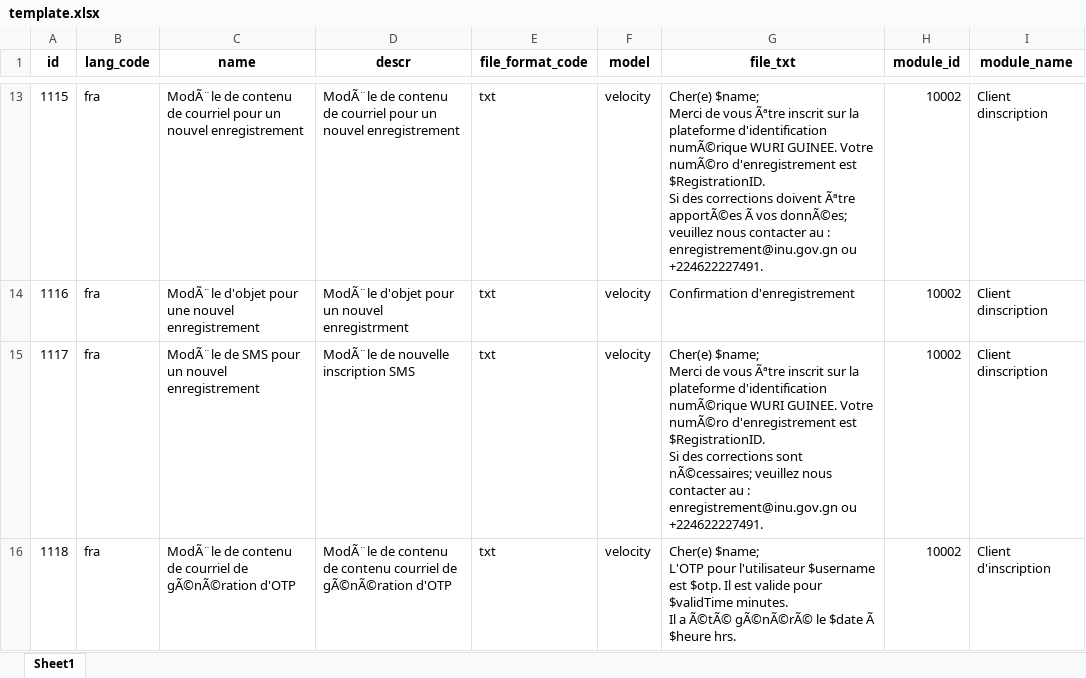
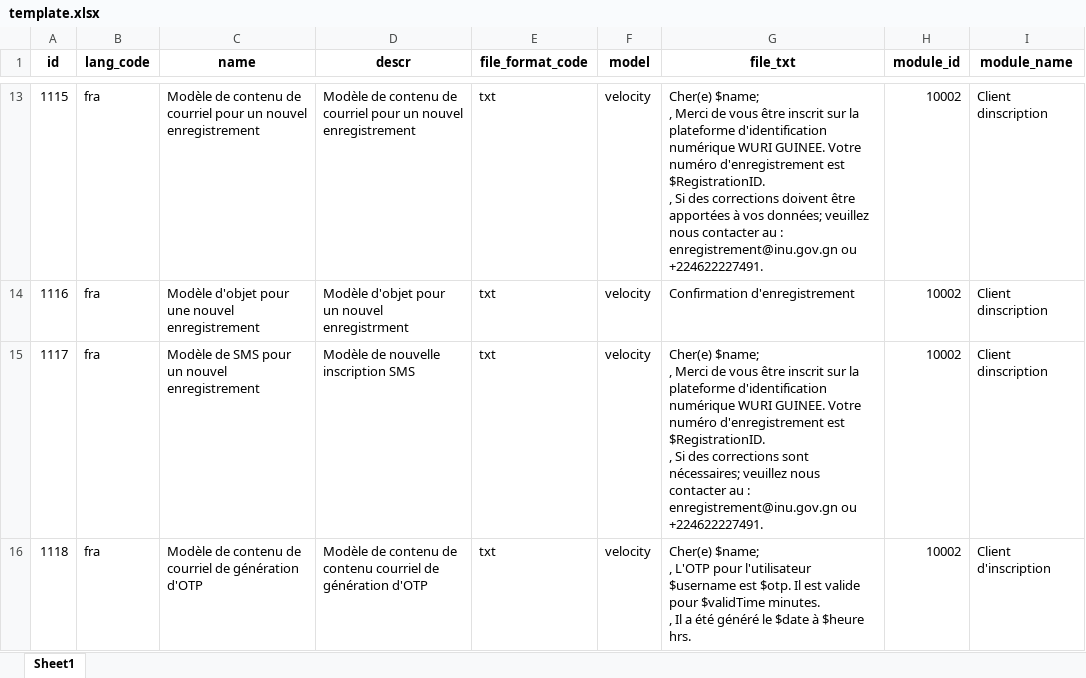
Before and after one commit to WuriGuinea/mosip-data, an Excel workbook: mosip_master/xlsx/template.xlsx, sheet Sheet1, drawn as a sheet; only a part is shown, gaps mark what is left out; values as stored, in another font and other column widths than the file's, no borders; ↵ is a line break in a cell; the diff covers the shown part only; the diff names each change by its address in the sheet, - before the commit and + after, or states it on an @@ line.

```diff
--- a/mosip_master/xlsx/template.xlsx (sheet Sheet1)
+++ b/mosip_master/xlsx/template.xlsx (sheet Sheet1)
-C13 (name): ModÃ¨le de contenu…
+C13 (name): Modèle de contenu…
-D13 (descr): ModÃ¨le de contenu…
+D13 (descr): Modèle de contenu…
-G13 (file_txt): Cher(e) $name; ↵ Merci de vous Ãªtre inscrit sur la plateforme d'identification numÃ©rique WURI GUINEE. Votre numÃ©ro d'enregistrement est $RegistrationID. ↵ Si des corrections doivent Ãªtre apportÃ©es Ã vos donnÃ©es; veuillez nous…
+G13 (file_txt): Cher(e) $name; ↵ , Merci de vous être inscrit sur la plateforme d'identification numérique WURI GUINEE. Votre numéro d'enregistrement est $RegistrationID. ↵ , Si des corrections doivent être apportées à vos données; veuillez nous…
-C14 (name): ModÃ¨le d'objet pour…
+C14 (name): Modèle d'objet pour…
-D14 (descr): ModÃ¨le d'objet pour un nouvel enregistrment
+D14 (descr): Modèle d'objet pour un nouvel enregistrment
-C15 (name): ModÃ¨le de SMS pour un nouvel enregistrement
+C15 (name): Modèle de SMS pour un nouvel enregistrement
-D15 (descr): ModÃ¨le de nouvelle inscription SMS
+D15 (descr): Modèle de nouvelle inscription SMS
-G15 (file_txt): Cher(e) $name; ↵ Merci de vous Ãªtre inscrit sur la plateforme d'identification numÃ©rique WURI GUINEE. Votre numÃ©ro d'enregistrement est $RegistrationID. ↵ Si des corrections sont nÃ©cessaires; veuillez nous…
+G15 (file_txt): Cher(e) $name; ↵ , Merci de vous être inscrit sur la plateforme d'identification numérique WURI GUINEE. Votre numéro d'enregistrement est $RegistrationID. ↵ , Si des corrections sont nécessaires; veuillez nous…
-C16 (name): ModÃ¨le de contenu de courriel de gÃ©nÃ©ration d'OTP
+C16 (name): Modèle de contenu de courriel de génération d'OTP
-D16 (descr): ModÃ¨le de contenu de contenu courriel de gÃ©nÃ©ration d'OTP
+D16 (descr): Modèle de contenu de contenu courriel de génération d'OTP
-G16 (file_txt): Cher(e) $name; ↵ L'OTP pour l'utilisateur $username est $otp. Il est valide pour $validTime minutes. ↵ Il a Ã©tÃ© gÃ©nÃ©rÃ© le $date Ã $heure hrs.
+G16 (file_txt): Cher(e) $name; ↵ , L'OTP pour l'utilisateur $username est $otp. Il est valide pour $validTime minutes. ↵ , Il a été généré le $date à $heure hrs.
```
Also changed, not shown: 264 edited cells elsewhere in this sheet, hidden cells.
